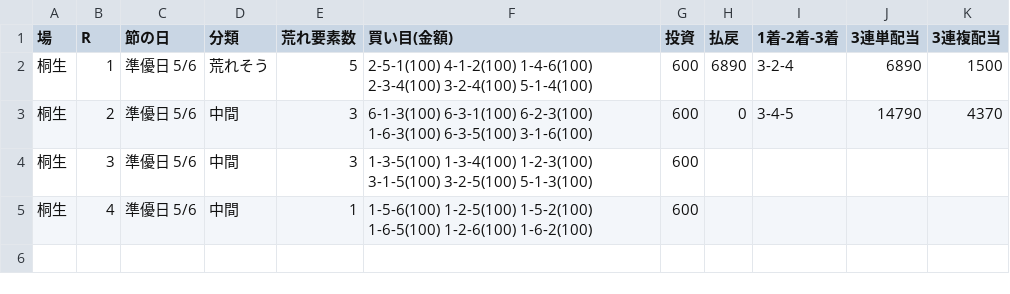
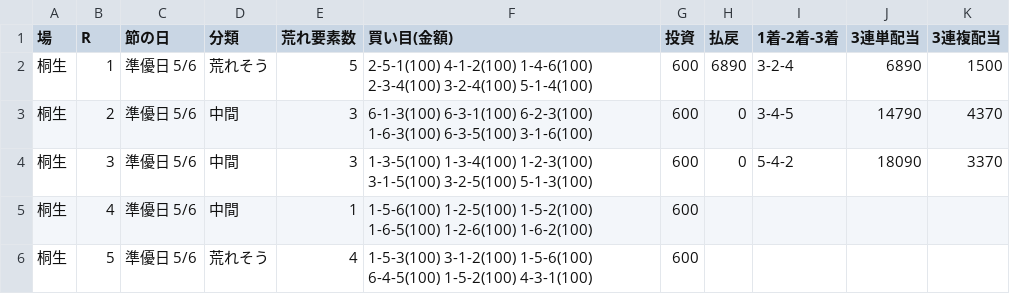
Before and after one commit to 777peipeipei-cmd/777reposi, a TSV file: notes/picks/20261121_kiryu.tsv, drawn as a sheet.

```diff
--- a/notes/picks/20261121_kiryu.tsv
+++ b/notes/picks/20261121_kiryu.tsv
@@ -3,3 +3,4 @@
 桐生	2	準優日 5/6	中間	3	6-1-3(100) 6-3-1(100) 6-2-3(100) 1-6-3(100) 6-3-5(100) 3-1-6(100)	600	0	3-4-5	14790	4370
-桐生	3	準優日 5/6	中間	3	1-3-5(100) 1-3-4(100) 1-2-3(100) 3-1-5(100) 3-2-5(100) 5-1-3(100)	600				
+桐生	3	準優日 5/6	中間	3	1-3-5(100) 1-3-4(100) 1-2-3(100) 3-1-5(100) 3-2-5(100) 5-1-3(100)	600	0	5-4-2	18090	3370
 桐生	4	準優日 5/6	中間	1	1-5-6(100) 1-2-5(100) 1-5-2(100) 1-6-5(100) 1-2-6(100) 1-6-2(100)	600				
+桐生	5	準優日 5/6	荒れそう	4	1-5-3(100) 3-1-2(100) 1-5-6(100) 6-4-5(100) 1-5-2(100) 4-3-1(100)	600				
```
